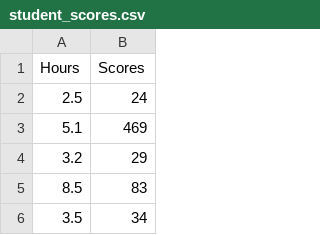
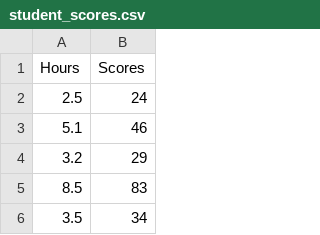
Before and after one commit to IshaanChawla0001/Python-Assigment-4-Linear-Regression-in-Python-with-Scikit-Learn, a CSV file: student_scores.csv, drawn as a sheet; only a part is shown.

Commit message:
Update student_scores.csv

```diff
--- a/student_scores.csv
+++ b/student_scores.csv
@@ -2,3 +2,3 @@ Hours,Scores
 2.5,24
-5.1,469
+5.1,46
 3.2,29
```
